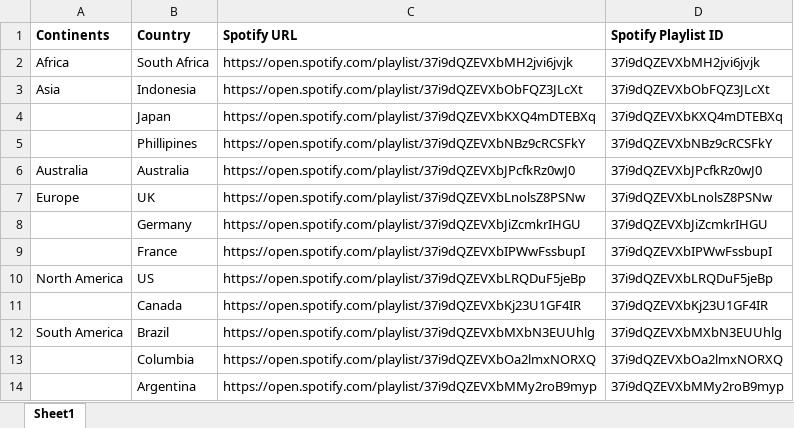
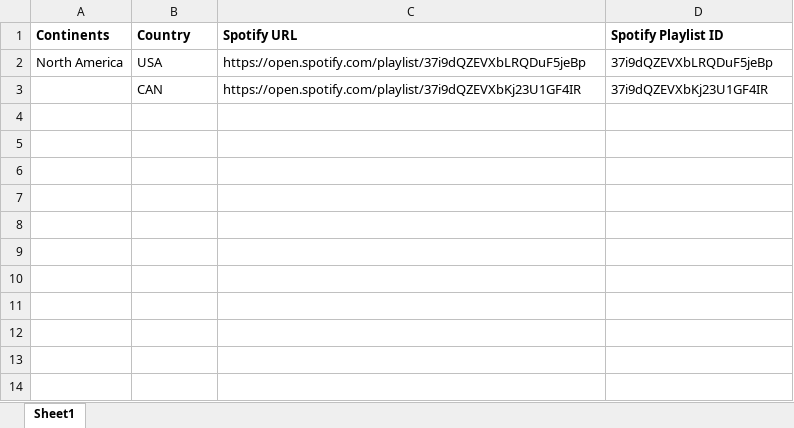
Before and after one commit to RandallPark/ETL_GroupProject, an Excel workbook: Resources/Top50_Playlist_by_Country.xlsm, sheet Sheet1, drawn as a sheet; values as stored, in another font and other column widths than the file's, no borders; charts and pictures not drawn; removed rows and columns are numbered as before the commit, all else as after; the diff names each change by its address in the sheet, - before the commit and + after, or states it on an @@ line.

```diff
--- a/Resources/Top50_Playlist_by_Country.xlsm (sheet Sheet1)
+++ b/Resources/Top50_Playlist_by_Country.xlsm (sheet Sheet1)
-row 2: Africa | South Africa | https://open.spotify.com/playlist/37i9dQZEVXbMH2jvi6jvjk | 37i9dQZEVXbMH2jvi6jvjk
-row 3: Asia | Indonesia | https://open.spotify.com/playlist/37i9dQZEVXbObFQZ3JLcXt | 37i9dQZEVXbObFQZ3JLcXt
-row 4:  | Japan | https://open.spotify.com/playlist/37i9dQZEVXbKXQ4mDTEBXq | 37i9dQZEVXbKXQ4mDTEBXq
-row 5:  | Phillipines | https://open.spotify.com/playlist/37i9dQZEVXbNBz9cRCSFkY | 37i9dQZEVXbNBz9cRCSFkY
-row 6: Australia | Australia | https://open.spotify.com/playlist/37i9dQZEVXbJPcfkRz0wJ0 | 37i9dQZEVXbJPcfkRz0wJ0
-row 7: Europe | UK | https://open.spotify.com/playlist/37i9dQZEVXbLnolsZ8PSNw | 37i9dQZEVXbLnolsZ8PSNw
-row 8:  | Germany | https://open.spotify.com/playlist/37i9dQZEVXbJiZcmkrIHGU | 37i9dQZEVXbJiZcmkrIHGU
-row 9:  | France | https://open.spotify.com/playlist/37i9dQZEVXbIPWwFssbupI | 37i9dQZEVXbIPWwFssbupI
-B2 (Country): US
+B2 (Country): USA
-B3 (Country): Canada
+B3 (Country): CAN
-row 12: South America | Brazil | https://open.spotify.com/playlist/37i9dQZEVXbMXbN3EUUhlg | 37i9dQZEVXbMXbN3EUUhlg
-row 13:  | Columbia | https://open.spotify.com/playlist/37i9dQZEVXbOa2lmxNORXQ | 37i9dQZEVXbOa2lmxNORXQ
-row 14:  | Argentina | https://open.spotify.com/playlist/37i9dQZEVXbMMy2roB9myp | 37i9dQZEVXbMMy2roB9myp
```
Also changed, not shown: charts or pictures, 26 other files.
